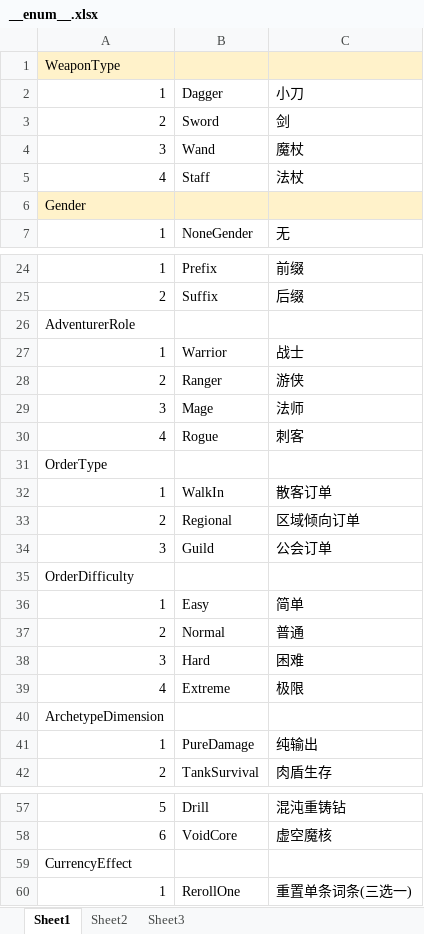
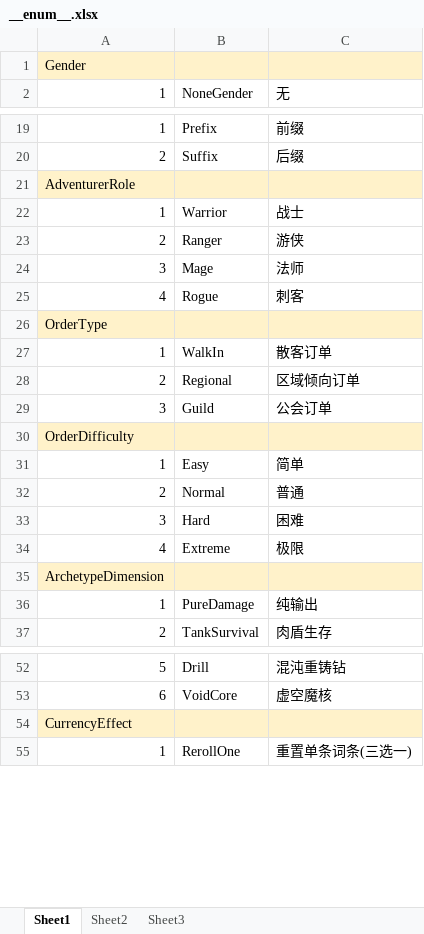
Before and after one commit to BokusuBox/FireForge, an Excel workbook: data/__enum__.xlsx, sheet Sheet1, drawn as a sheet; only a part is shown, gaps mark what is left out; values as stored, in another font and other column widths than the file's, no borders; removed rows and columns are numbered as before the commit, all else as after; the diff covers the shown part only; the diff names each change by its address in the sheet, - before the commit and + after, or states it on an @@ line.

```diff
--- a/data/__enum__.xlsx (sheet Sheet1)
+++ b/data/__enum__.xlsx (sheet Sheet1)
-row 1: WeaponType
-row 2: 1 | Dagger | 小刀
-row 3: 2 | Sword | 剑
-row 4: 3 | Wand | 魔杖
-row 5: 4 | Staff | 法杖
-A21:C21 fill: none
+A21:C21 fill: #FFF2CA
-A26:C26 fill: none
+A26:C26 fill: #FFF2CA
-A30:C30 fill: none
+A30:C30 fill: #FFF2CA
-A35:C35 fill: none
+A35:C35 fill: #FFF2CA
-A54:C54 fill: none
+A54:C54 fill: #FFF2CA
```
Also changed, not shown: 78 added rows, 2 edited cells and cell formats elsewhere in this sheet, data/Adventurer/adventurer.xlsx, data/Archetype/archetype.xlsx, 21 other files.
